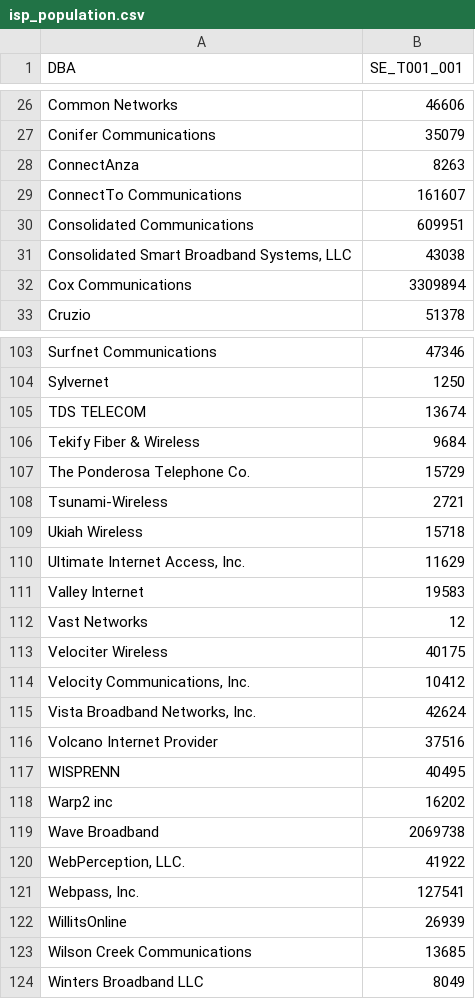
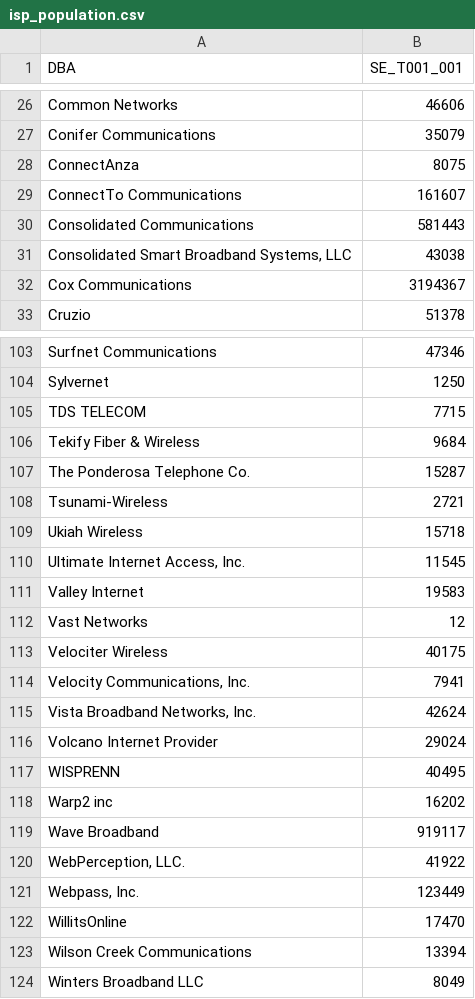
Before and after one commit to Asjad27/ckids-microtelcos, a CSV file: task-one/isp_population.csv, drawn as a sheet; only a part is shown, gaps mark what is left out; the diff covers the shown part only.

```diff
--- a/task-one/isp_population.csv
+++ b/task-one/isp_population.csv
@@ -27,7 +27,7 @@ Common Networks,46606
 Conifer Communications,35079
-ConnectAnza,8263
+ConnectAnza,8075
 ConnectTo Communications,161607
-Consolidated Communications,609951
+Consolidated Communications,581443
 "Consolidated Smart Broadband Systems, LLC",43038
-Cox Communications,3309894
+Cox Communications,3194367
 Cruzio,51378
@@ -104,8 +104,8 @@ Surfnet Communications,47346
 Sylvernet,1250
-TDS TELECOM,13674
+TDS TELECOM,7715
 Tekify Fiber & Wireless,9684
-The Ponderosa Telephone Co.,15729
+The Ponderosa Telephone Co.,15287
 Tsunami-Wireless,2721
 Ukiah Wireless,15718
-"Ultimate Internet Access, Inc.",11629
+"Ultimate Internet Access, Inc.",11545
 Valley Internet,19583
@@ -113,12 +113,12 @@ Vast Networks,12
 Velociter Wireless,40175
-"Velocity Communications, Inc.",10412
+"Velocity Communications, Inc.",7941
 "Vista Broadband Networks, Inc.",42624
-Volcano Internet Provider,37516
+Volcano Internet Provider,29024
 WISPRENN,40495
 Warp2 inc,16202
-Wave Broadband,2069738
+Wave Broadband,919117
 "WebPerception, LLC.",41922
-"Webpass, Inc.",127541
-WillitsOnline,26939
-Wilson Creek Communications,13685
+"Webpass, Inc.",123449
+WillitsOnline,17470
+Wilson Creek Communications,13394
 Winters Broadband LLC,8049
```
Also changed, not shown: 21 edited cells elsewhere in this file, 1 other file.
